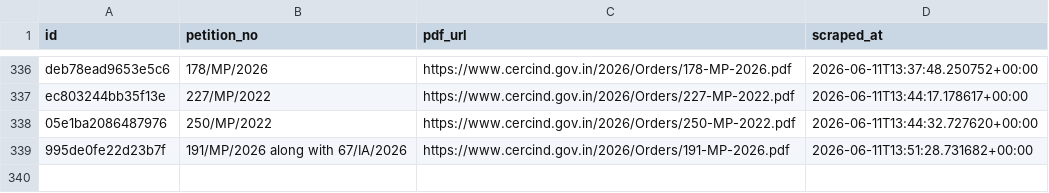
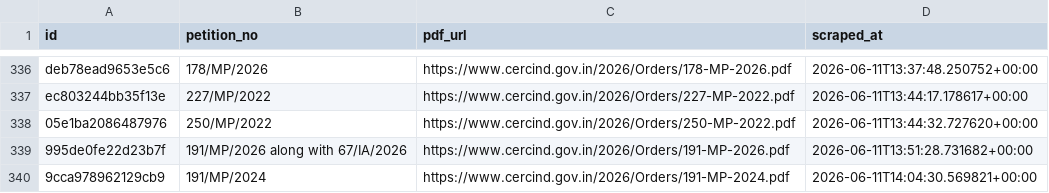
Before and after one commit to anannya-pramank/trilegal-cerc-updates, a CSV file: cerc/cerc_orders_master.csv, drawn as a sheet; only a part is shown, gaps mark what is left out; the diff names each change by its address in the sheet, - before the commit and + after, or states it on an @@ line.

```diff
--- a/cerc/cerc_orders_master.csv
+++ b/cerc/cerc_orders_master.csv
+row 340: 9cca978962129cb9 | 191/MP/2024 | https://www.cercind.gov.in/2026/Orders/191-MP-2024.pdf | 2026-06-11T14:04:30.569821+00:00
```
Also changed, not shown: 2 other files.
